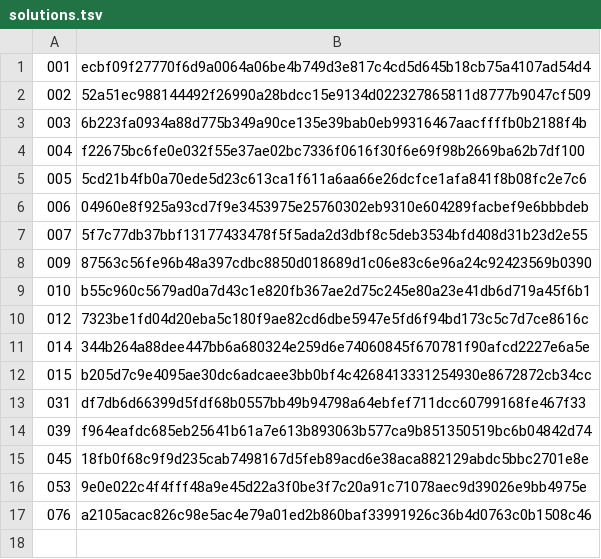
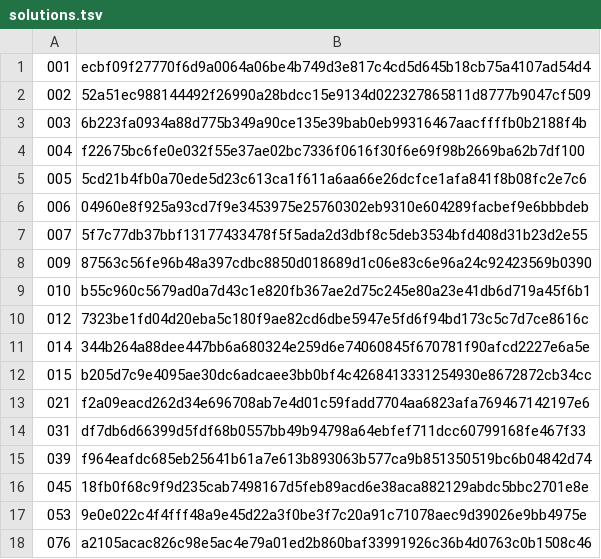
Before and after one commit to LeartS/loleuler, a TSV file: solutions.tsv, drawn as a sheet.

Commit message:
Add problem 21 solution shasum.

```diff
--- a/solutions.tsv
+++ b/solutions.tsv
@@ -12,2 +12,3 @@
 015	b205d7c9e4095ae30dc6adcaee3bb0bf4c4268413331254930e8672872cb34cc
+021	f2a09eacd262d34e696708ab7e4d01c59fadd7704aa6823afa769467142197e6
 031	df7db6d66399d5fdf68b0557bb49b94798a64ebfef711dcc60799168fe467f33
```
